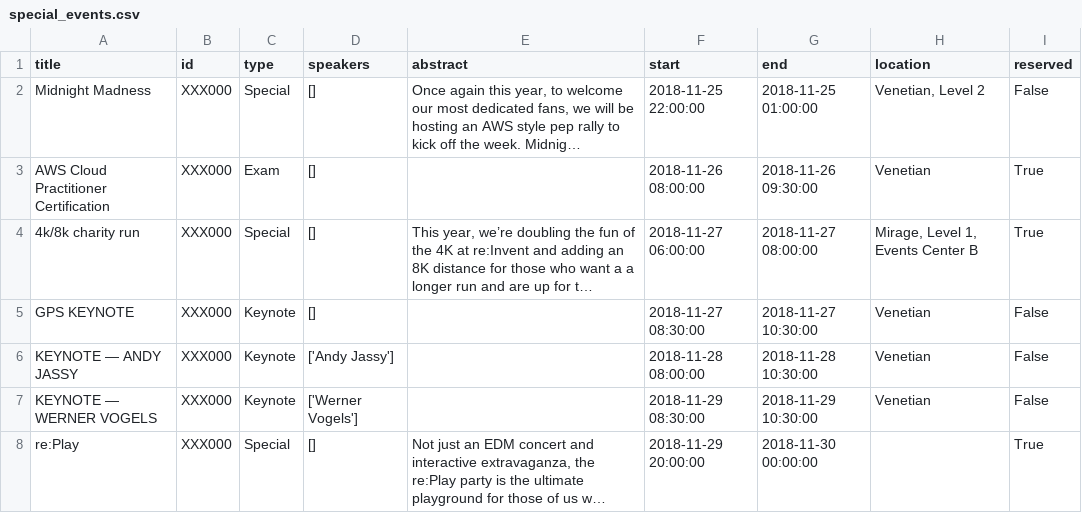
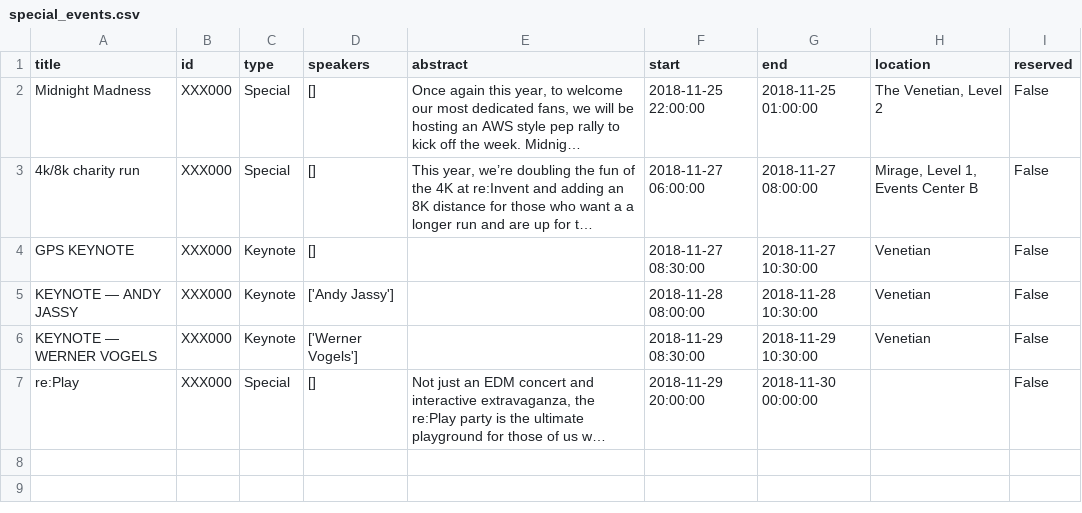
Before and after one commit to StegSchreck/AWSreCalendar, a CSV file: special_events.csv, drawn as a sheet; long unchanged cells end in …; removed rows and columns are numbered as before the commit, all else as after; the diff names each change by its address in the sheet, - before the commit and + after, or states it on an @@ line.

Commit message:
Reset special_events.csv

```diff
--- a/special_events.csv
+++ b/special_events.csv
-H2 (location): Venetian, Level 2
+H2 (location): The Venetian, Level 2
-row 3: AWS Cloud Practitioner Certification | XXX000 | Exam | [] |  | 2018-11-26 08:00:00 | 2018-11-26 09:30:00 | Venetian | True
-I3 (reserved): True
+I3 (reserved): False
-I7 (reserved): True
+I7 (reserved): False
```
